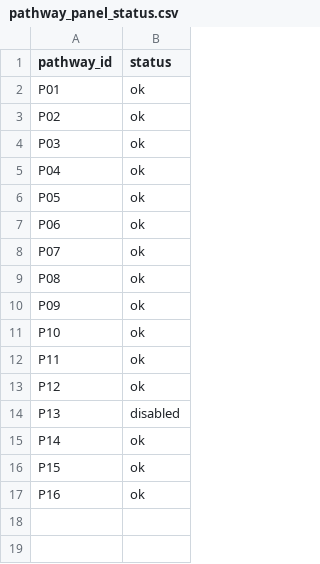
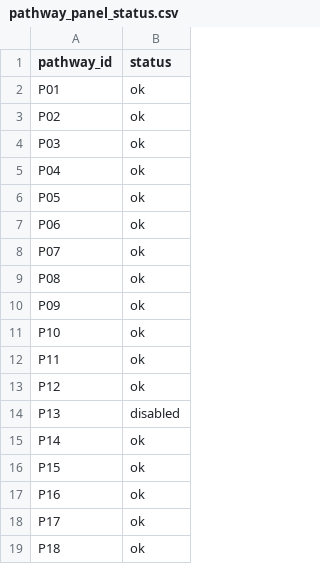
Before and after one commit to bobshenruililin/Laidlaw-Heat-Project, a CSV file: outputs/tables/pathway_panel_status.csv, drawn as a sheet.

```diff
--- a/outputs/tables/pathway_panel_status.csv
+++ b/outputs/tables/pathway_panel_status.csv
@@ -17 +17,3 @@
 "P16","ok"
+"P17","ok"
+"P18","ok"
```
Also changed, not shown: literature/evidence_matrix.csv, outputs/tables/manuscript_headline_P02_P04.csv, 28 other files.
